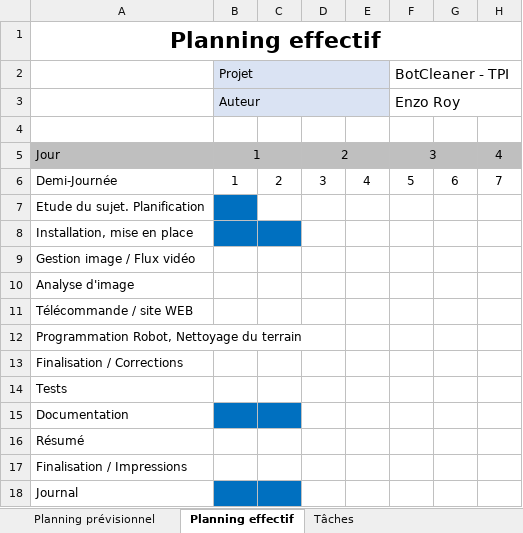
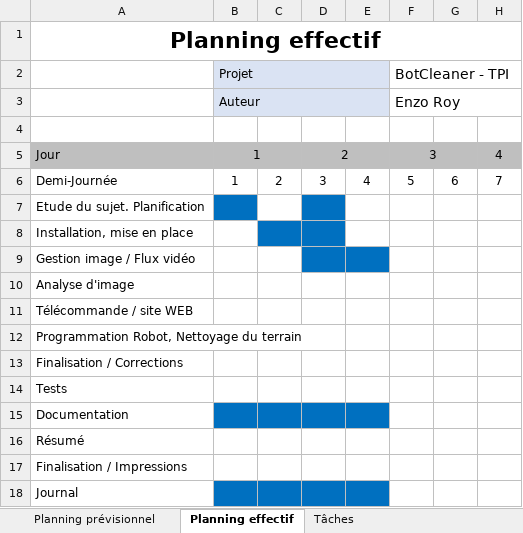
Before and after one commit to RoyEnzo/BotCleaner, an Excel workbook: Docs/EnzoRoy_Planning_Taches.xlsx, sheet Planning effectif, drawn as a sheet; only a part is shown; values as stored, in another font and other column widths than the file's, no borders; the diff names each change by its address in the sheet, - before the commit and + after, or states it on an @@ line.

```diff
--- a/Docs/EnzoRoy_Planning_Taches.xlsx (sheet Planning effectif)
+++ b/Docs/EnzoRoy_Planning_Taches.xlsx (sheet Planning effectif)
-D7:D8 fill: none
+D7:D8 fill: #0070C0
-B8 fill: #0070C0
+B8 fill: none
-D9:E9 fill: none
+D9:E9 fill: #0070C0
-D15:E15 fill: none
+D15:E15 fill: #0070C0
-D18:E18 fill: none
+D18:E18 fill: #0070C0
```
Also changed, not shown: sheet Tâches, 1 other file.
